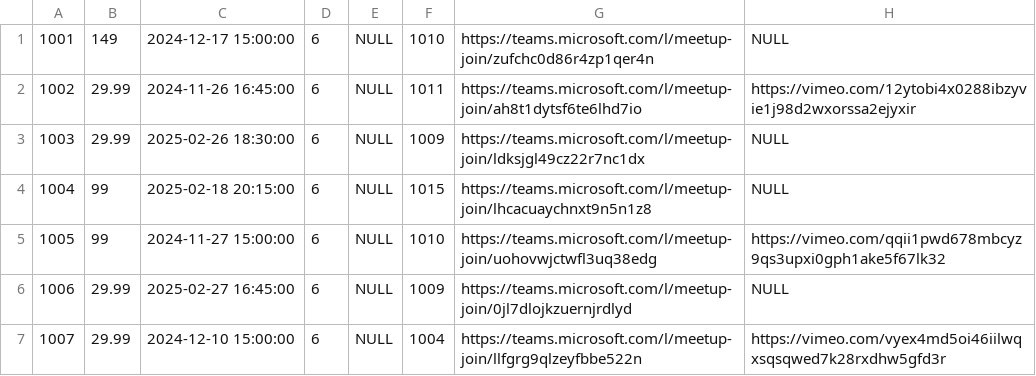
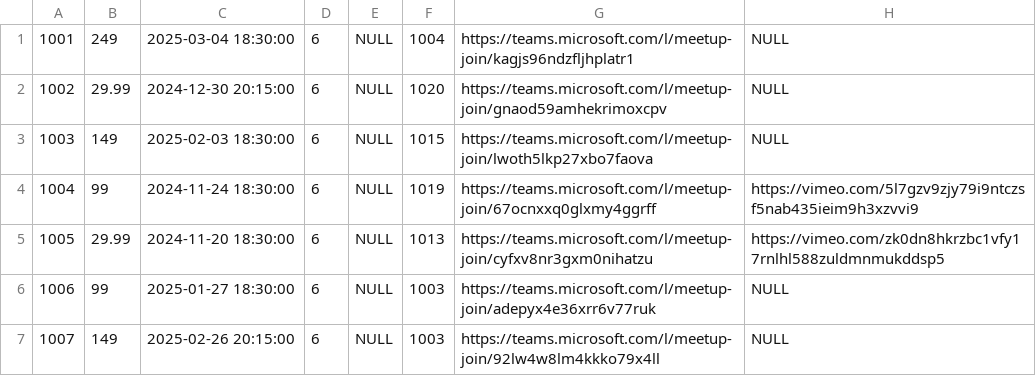
Before and after one commit to Filipmok-agh/Educational-Platform-Database, a CSV file: data/webinars.csv, drawn as a sheet; only a part is shown; the diff covers the shown part only.

```diff
--- a/data/webinars.csv
+++ b/data/webinars.csv
@@ -1,7 +1,7 @@
-1001,149,2024-12-17 15:00:00,6,NULL,1010,https://teams.microsoft.com/l/meetup-join/zufchc0d86r4zp1qer4n,NULL
-1002,29.99,2024-11-26 16:45:00,6,NULL,1011,https://teams.microsoft.com/l/meetup-join/ah8t1dytsf6te6lhd7io,https://vimeo.com/12ytobi4x0288ibzyvie1j98d2wxorssa2ejyxir
-1003,29.99,2025-02-26 18:30:00,6,NULL,1009,https://teams.microsoft.com/l/meetup-join/ldksjgl49cz22r7nc1dx,NULL
-1004,99,2025-02-18 20:15:00,6,NULL,1015,https://teams.microsoft.com/l/meetup-join/lhcacuaychnxt9n5n1z8,NULL
-1005,99,2024-11-27 15:00:00,6,NULL,1010,https://teams.microsoft.com/l/meetup-join/uohovwjctwfl3uq38edg,https://vimeo.com/qqii1pwd678mbcyz9qs3upxi0gph1ake5f67lk32
-1006,29.99,2025-02-27 16:45:00,6,NULL,1009,https://teams.microsoft.com/l/meetup-join/0jl7dlojkzuernjrdlyd,NULL
-1007,29.99,2024-12-10 15:00:00,6,NULL,1004,https://teams.microsoft.com/l/meetup-join/llfgrg9qlzeyfbbe522n,https://vimeo.com/vyex4md5oi46iilwqxsqsqwed7k28rxdhw5gfd3r
+1001,249,2025-03-04 18:30:00,6,NULL,1004,https://teams.microsoft.com/l/meetup-join/kagjs96ndzfljhplatr1,NULL
+1002,29.99,2024-12-30 20:15:00,6,NULL,1020,https://teams.microsoft.com/l/meetup-join/gnaod59amhekrimoxcpv,NULL
+1003,149,2025-02-03 18:30:00,6,NULL,1015,https://teams.microsoft.com/l/meetup-join/lwoth5lkp27xbo7faova,NULL
+1004,99,2024-11-24 18:30:00,6,NULL,1019,https://teams.microsoft.com/l/meetup-join/67ocnxxq0glxmy4ggrff,https://vimeo.com/5l7gzv9zjy79i9ntczsf5nab435ieim9h3xzvvi9
+1005,29.99,2024-11-20 18:30:00,6,NULL,1013,https://teams.microsoft.com/l/meetup-join/cyfxv8nr3gxm0nihatzu,https://vimeo.com/zk0dn8hkrzbc1vfy17rnlhl588zuldmnmukddsp5
+1006,99,2025-01-27 18:30:00,6,NULL,1003,https://teams.microsoft.com/l/meetup-join/adepyx4e36xrr6v77ruk,NULL
+1007,149,2025-02-26 20:15:00,6,NULL,1003,https://teams.microsoft.com/l/meetup-join/92lw4w8lm4kkko79x4ll,NULL
```
Also changed, not shown: 13 edited cells elsewhere in this file, data/employee.csv, data/positions.csv, 9 other files.
